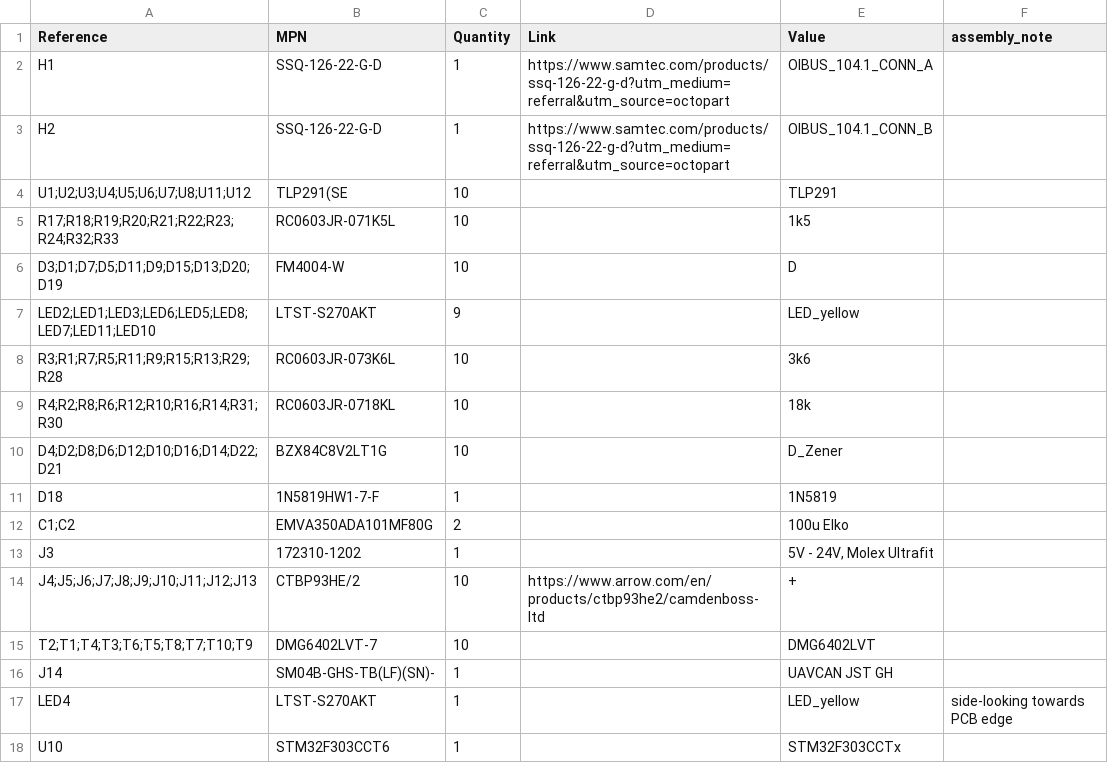
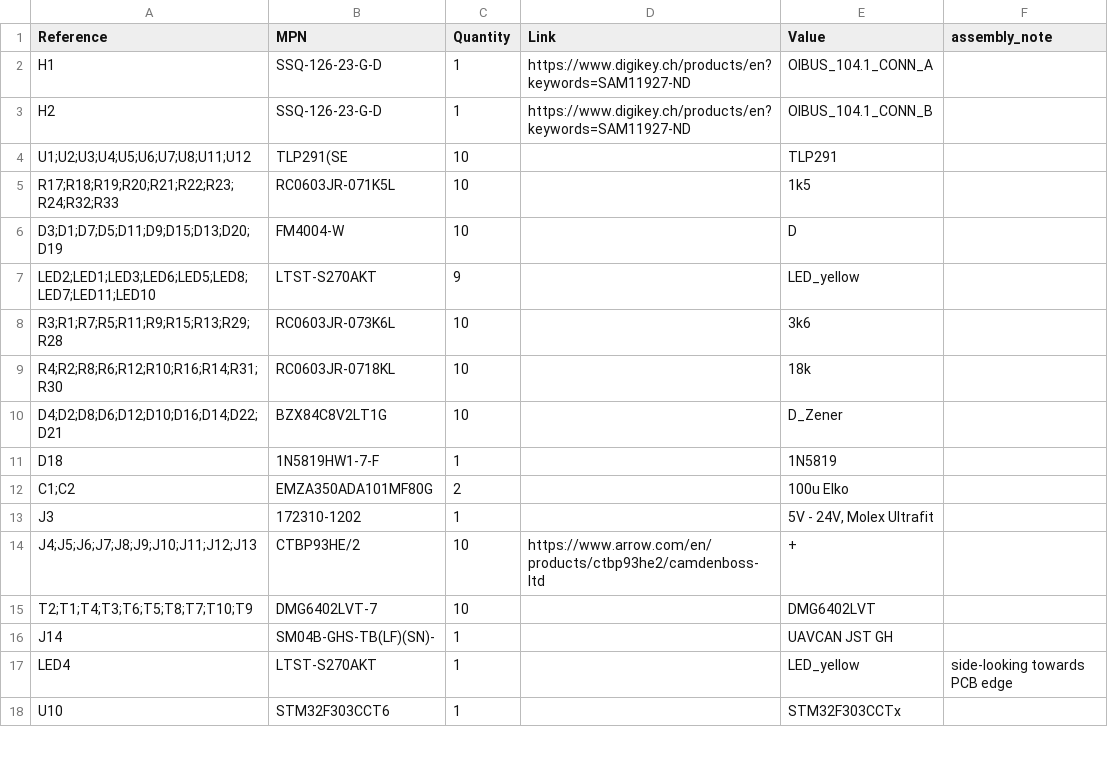
Before and after one commit to o16s/oibus-mosfet-driver-module, a CSV file: rev1/OIBUS_MOSFET_driver_module/SEEED_OIBUS_MOSFET_driver_module_BOM.csv, drawn as a sheet; only a part is shown.

```diff
--- a/rev1/OIBUS_MOSFET_driver_module/SEEED_OIBUS_MOSFET_driver_module_BOM.csv
+++ b/rev1/OIBUS_MOSFET_driver_module/SEEED_OIBUS_MOSFET_driver_module_BOM.csv
@@ -1,6 +1,6 @@
 Reference,MPN,Quantity,Link,Value,assembly_note
-H1,"SSQ-126-22-G-D
-",1,https://www.samtec.com/products/ssq-126-22-g-d?utm_medium=referral&utm_source=octopart,OIBUS_104.1_CONN_A,
-H2,"SSQ-126-22-G-D
-",1,https://www.samtec.com/products/ssq-126-22-g-d?utm_medium=referral&utm_source=octopart,OIBUS_104.1_CONN_B,
+H1,"SSQ-126-23-G-D
+",1,https://www.digikey.ch/products/en?keywords=SAM11927-ND,OIBUS_104.1_CONN_A,
+H2,"SSQ-126-23-G-D
+",1,https://www.digikey.ch/products/en?keywords=SAM11927-ND,OIBUS_104.1_CONN_B,
 U1;U2;U3;U4;U5;U6;U7;U8;U11;U12, TLP291(SE ,10,,TLP291,
@@ -15,4 +15,3 @@ D18,"1N5819HW1-7-F
 ",1,,1N5819,
-C1;C2,"EMVA350ADA101MF80G
-",2,,100u Elko,
+C1;C2, EMZA350ADA101MF80G ,2,,100u Elko,
 J3,172310-1202,1,,"5V - 24V, Molex Ultrafit",
```
Also changed, not shown: 33 other files.
